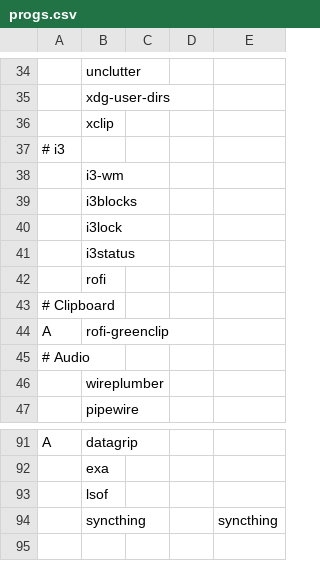
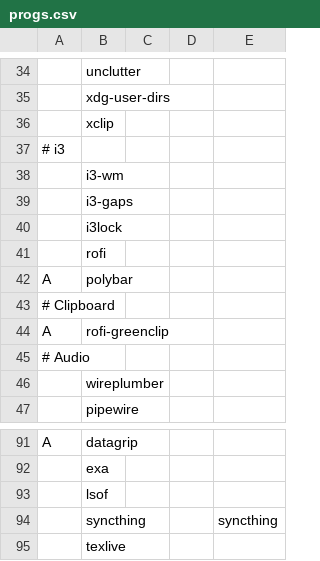
Before and after one commit to SirRippovMaple/provision, a CSV file: larbs/progs.csv, drawn as a sheet; only a part is shown, gaps mark what is left out.

Commit message:
i3 stuff

```diff
--- a/larbs/progs.csv
+++ b/larbs/progs.csv
@@ -38,6 +38,6 @@
 ,i3-wm
-,i3blocks
+,i3-gaps
 ,i3lock
-,i3status
 ,rofi
+A,polybar
 # Clipboard
@@ -94 +94,2 @@ A,datagrip
 ,syncthing,,,syncthing
+,texlive
```
